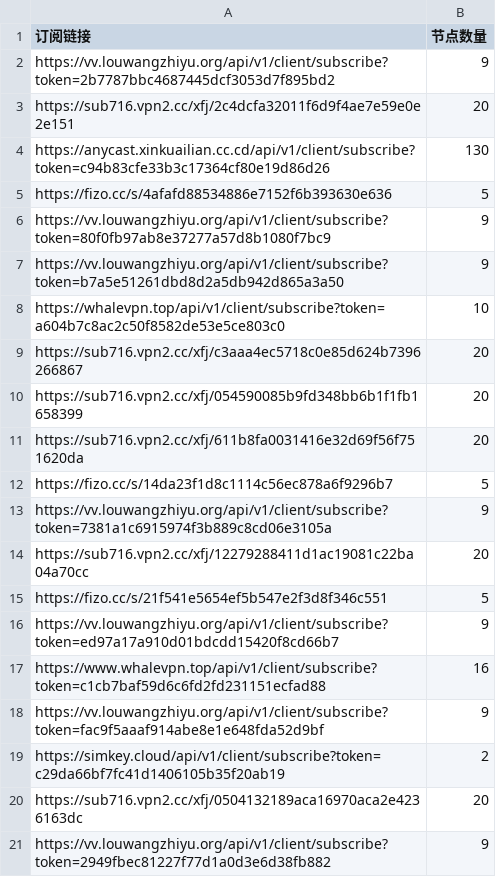
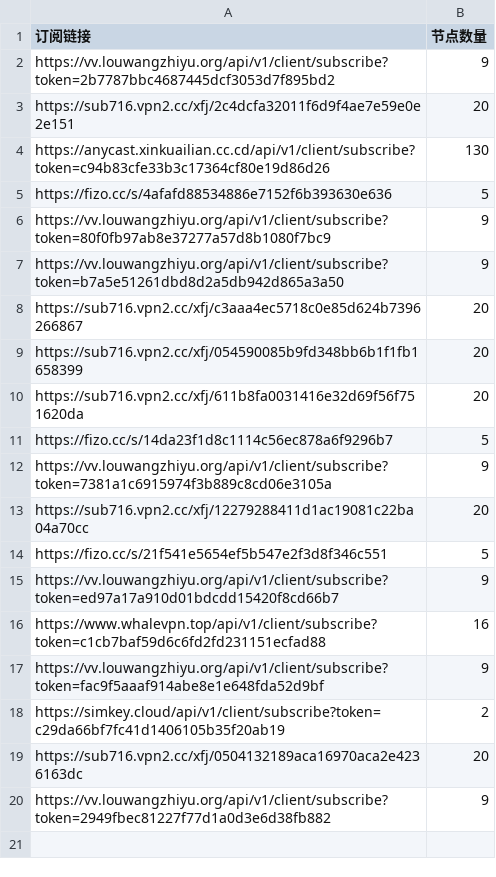
Before and after one commit to ipenwrt/Sub-Parser, a CSV file: sub_parser.csv, drawn as a sheet; the diff names each change by its address in the sheet, - before the commit and + after, or states it on an @@ line.

```diff
--- a/sub_parser.csv
+++ b/sub_parser.csv
-row 8: https://whalevpn.top/api/v1/client/subscribe?token=a604b7c8ac2c50f8582de53e5ce803c0 | 10
```
Also changed, not shown: 3 other files.
